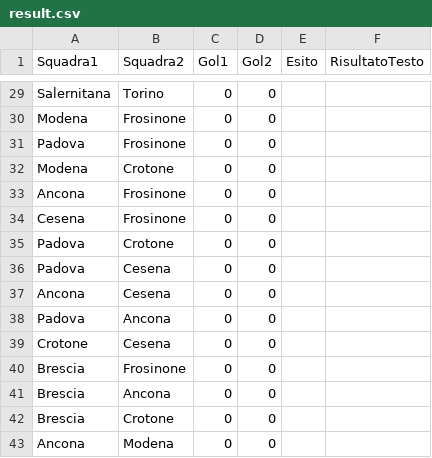
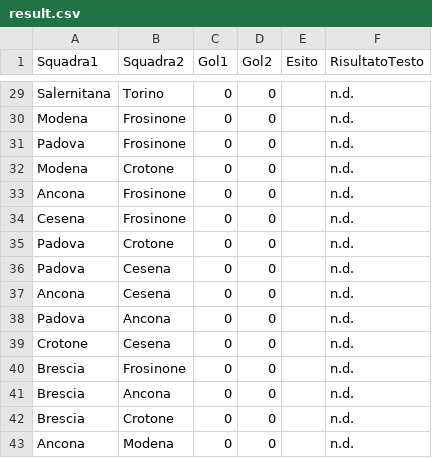
Before and after one commit to ov3rt1me/torneo_calcio_balilla, a CSV file: result.csv, drawn as a sheet; only a part is shown, gaps mark what is left out; the diff covers the shown part only; the diff names each change by its address in the sheet, - before the commit and + after, or states it on an @@ line.

```diff
--- a/result.csv
+++ b/result.csv
-F29:F43 (RisultatoTesto): (empty)
+F29:F43 (RisultatoTesto): n.d.
```
Also changed, not shown: 34 edited cells elsewhere in this file, 1 other file.
